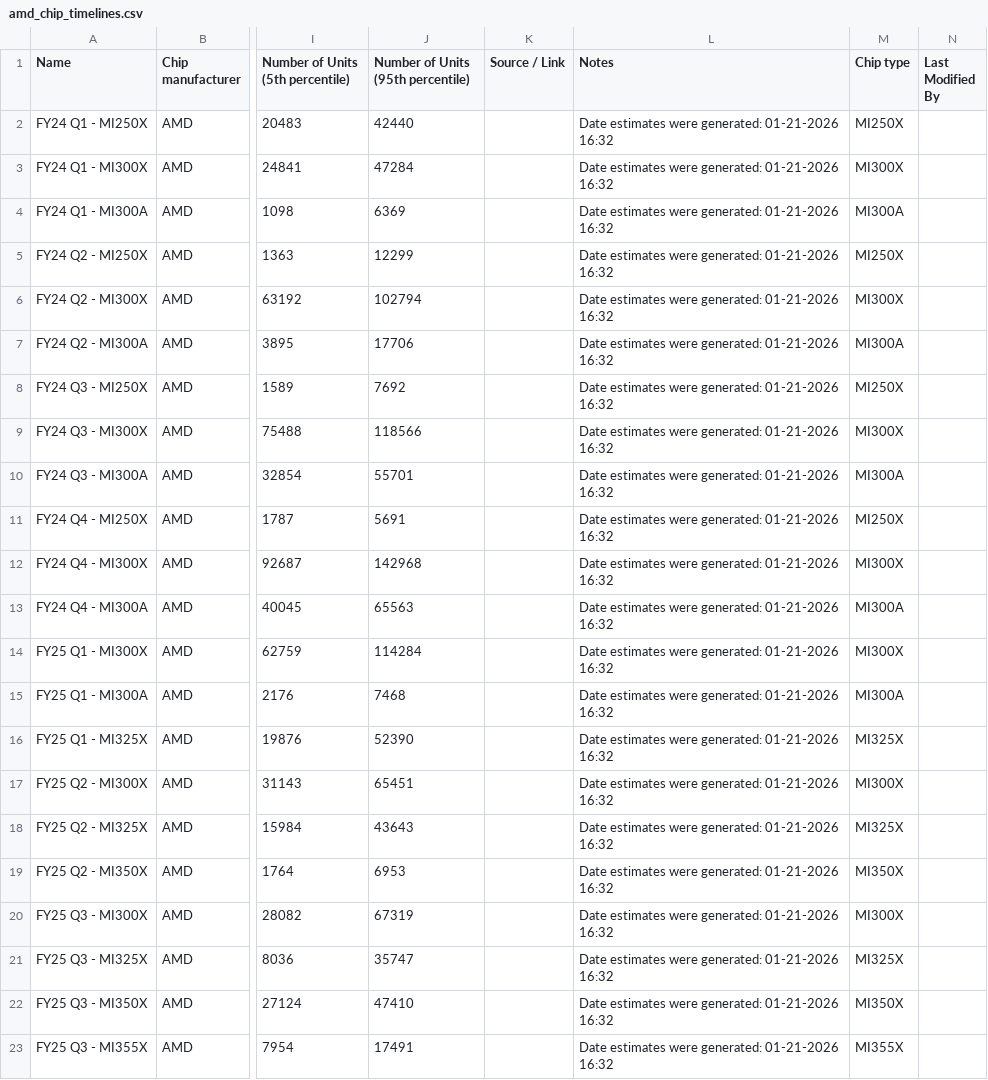
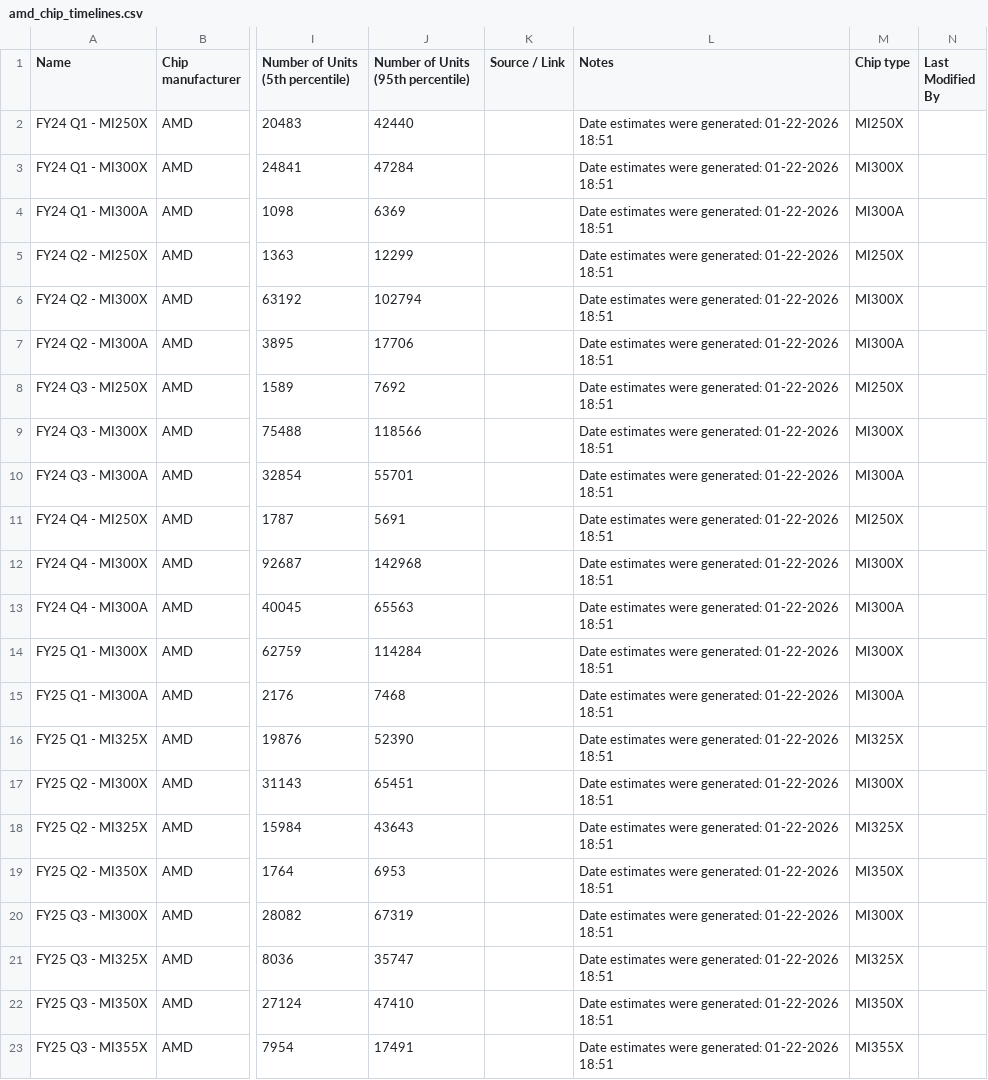
Before and after one commit to epoch-research/ai-chip-counts, a CSV file: amd_chip_timelines.csv, drawn as a sheet; only a part is shown, gaps mark what is left out; the diff names each change by its address in the sheet, - before the commit and + after, or states it on an @@ line.

```diff
--- a/amd_chip_timelines.csv
+++ b/amd_chip_timelines.csv
-L2:L23 (Notes): …were generated: 01-21-2026 16:32
+L2:L23 (Notes): …were generated: 01-22-2026 18:51
```
Also changed, not shown: tpu_chip_timelines.csv, tpu_timelines_interpolated.csv, 2 other files.
